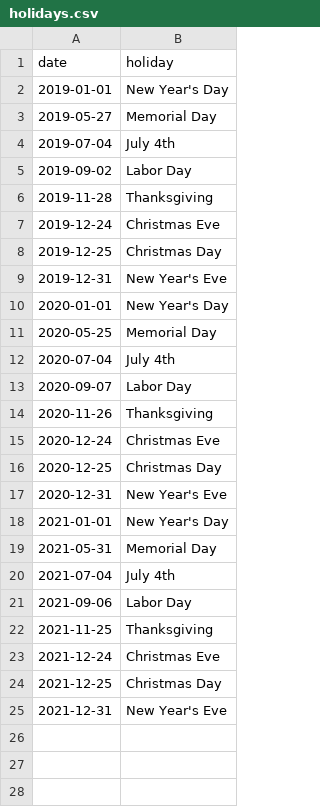
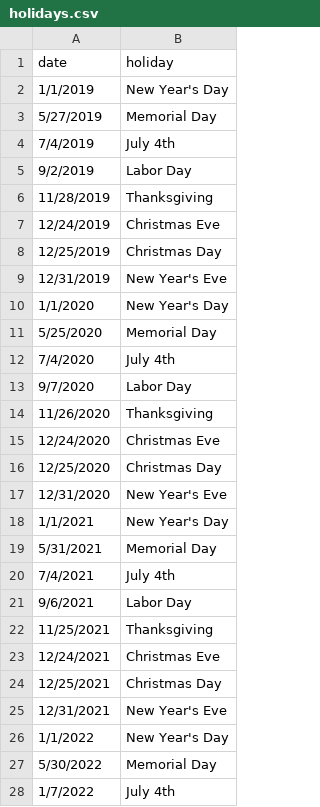
Before and after one commit to AlR0d/courses, a CSV file: 3410/holidays.csv, drawn as a sheet; only a part is shown; the diff covers the shown part only.

Commit message:
Add files via upload

```diff
--- a/3410/holidays.csv
+++ b/3410/holidays.csv
@@ -1,25 +1,28 @@
 date,holiday
-2019-01-01,New Year's Day
-2019-05-27,Memorial Day
-2019-07-04,July 4th
-2019-09-02,Labor Day
-2019-11-28,Thanksgiving
-2019-12-24,Christmas Eve
-2019-12-25,Christmas Day
-2019-12-31,New Year's Eve
-2020-01-01,New Year's Day
-2020-05-25,Memorial Day
-2020-07-04,July 4th
-2020-09-07,Labor Day
-2020-11-26,Thanksgiving
-2020-12-24,Christmas Eve
-2020-12-25,Christmas Day
-2020-12-31,New Year's Eve
-2021-01-01,New Year's Day
-2021-05-31,Memorial Day
-2021-07-04,July 4th
-2021-09-06,Labor Day
-2021-11-25,Thanksgiving
-2021-12-24,Christmas Eve
-2021-12-25,Christmas Day
-2021-12-31,New Year's Eve
+1/1/2019,New Year's Day
+5/27/2019,Memorial Day
+7/4/2019,July 4th
+9/2/2019,Labor Day
+11/28/2019,Thanksgiving
+12/24/2019,Christmas Eve
+12/25/2019,Christmas Day
+12/31/2019,New Year's Eve
+1/1/2020,New Year's Day
+5/25/2020,Memorial Day
+7/4/2020,July 4th
+9/7/2020,Labor Day
+11/26/2020,Thanksgiving
+12/24/2020,Christmas Eve
+12/25/2020,Christmas Day
+12/31/2020,New Year's Eve
+1/1/2021,New Year's Day
+5/31/2021,Memorial Day
+7/4/2021,July 4th
+9/6/2021,Labor Day
+11/25/2021,Thanksgiving
+12/24/2021,Christmas Eve
+12/25/2021,Christmas Day
+12/31/2021,New Year's Eve
+1/1/2022,New Year's Day
+5/30/2022,Memorial Day
+1/7/2022,July 4th
```
Also changed, not shown: 13 added rows elsewhere in this file.
